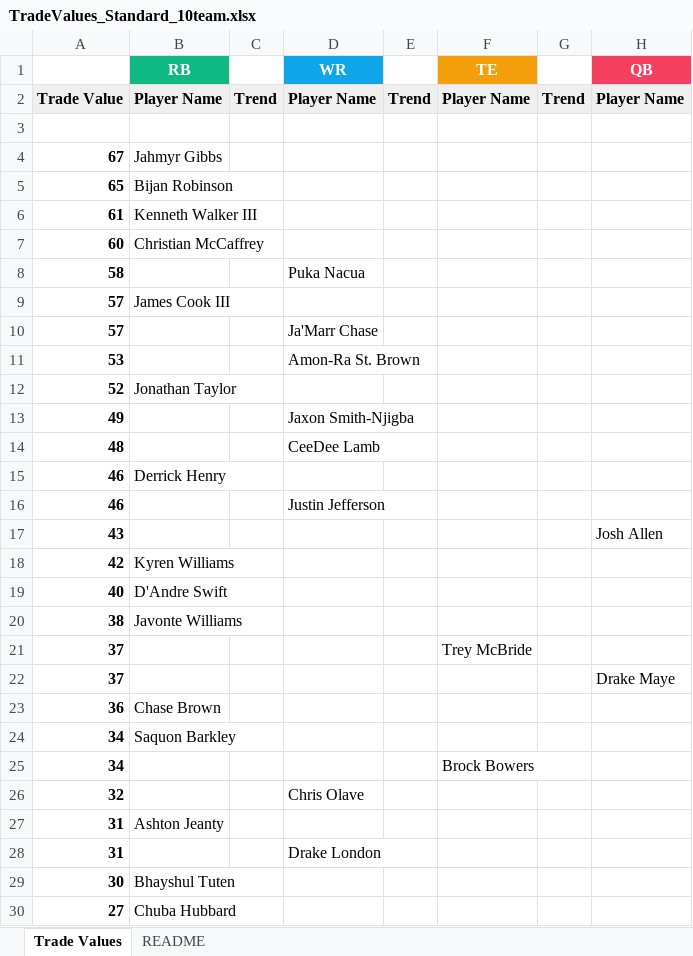
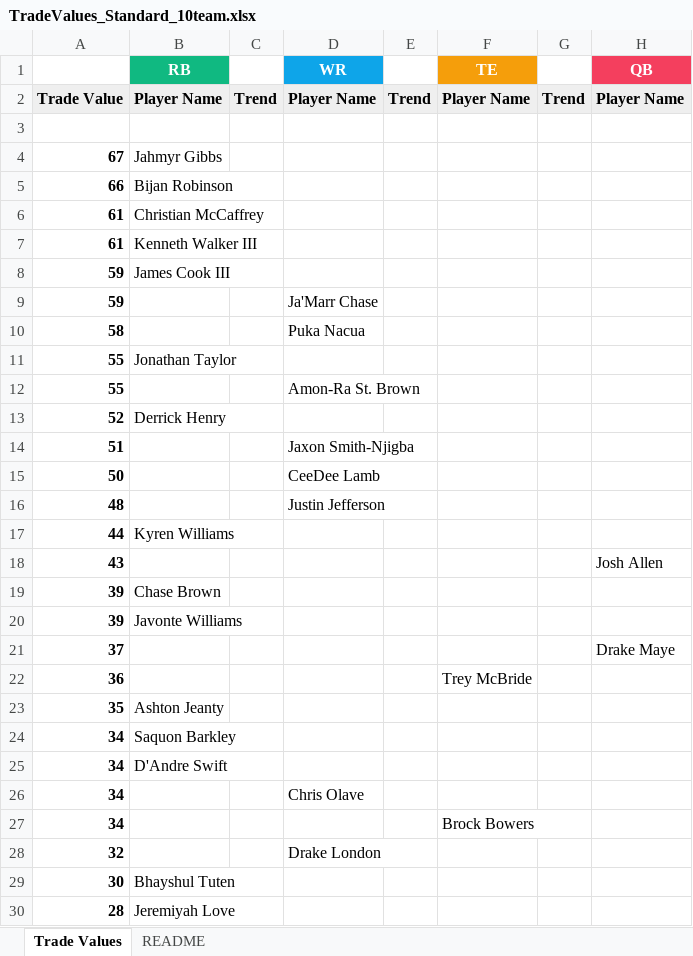
Before and after one commit to seoularpro/OddsVis, an Excel workbook: TradeValueSheets/TradeValues_Standard_10team.xlsx, sheet Trade Values, drawn as a sheet; only a part is shown; the shorter side is filled out with more unchanged rows; values as stored, in another font and other column widths than the file's, no borders; removed rows and columns are numbered as before the commit, all else as after; the diff covers the shown part only; the diff names each change by its address in the sheet, - before the commit and + after, or states it on an @@ line.

```diff
--- a/TradeValueSheets/TradeValues_Standard_10team.xlsx (sheet Trade Values)
+++ b/TradeValueSheets/TradeValues_Standard_10team.xlsx (sheet Trade Values)
-A5: 65
+A5: 66
+row 6: 61 | Christian McCaffrey
-row 7: 60 | Christian McCaffrey
+row 8: 59 | James Cook III
+row 9: 59 |  |  | Ja'Marr Chase
-row 9: 57 | James Cook III
-row 10: 57 |  |  | Ja'Marr Chase
-row 11: 53 |  |  | Amon-Ra St. Brown
+row 11: 55 | Jonathan Taylor
+row 12: 55 |  |  | Amon-Ra St. Brown
-B13 (RB): Jonathan Taylor
+B13 (RB): Derrick Henry
-A14: 49
+A14: 51
+row 15: 50 |  |  | CeeDee Lamb
-D16 (WR): CeeDee Lamb
+D16 (WR): Justin Jefferson
-row 15: 46 | Derrick Henry
-row 16: 46 |  |  | Justin Jefferson
+row 17: 44 | Kyren Williams
-row 18: 42 | Kyren Williams
-row 19: 40 | D'Andre Swift
-row 20: 38 | Javonte Williams
-row 21: 37 |  |  |  |  | Trey McBride
+row 19: 39 | Chase Brown
+row 20: 39 | Javonte Williams
-B22 (RB): Chase Brown
+B22 (RB): (empty)
-F22 (TE): (empty)
+F22 (TE): Trey McBride
+row 23: 35 | Ashton Jeanty
+row 25: 34 | D'Andre Swift
+row 26: 34 |  |  | Chris Olave
-D28 (WR): Chris Olave
+D28 (WR): Drake London
-row 27: 31 | Ashton Jeanty
-row 28: 31 |  |  | Drake London
+row 30: 28 | Jeremiyah Love
```
Also changed, not shown: 25 added rows, 26 removed rows and 20 edited cells elsewhere in this sheet, sheet README, TradeValueSheets/TradeValues_FullPPR_10team.xlsx, TradeValueSheets/TradeValues_FullPPR_8team.xlsx, 18 other files.
